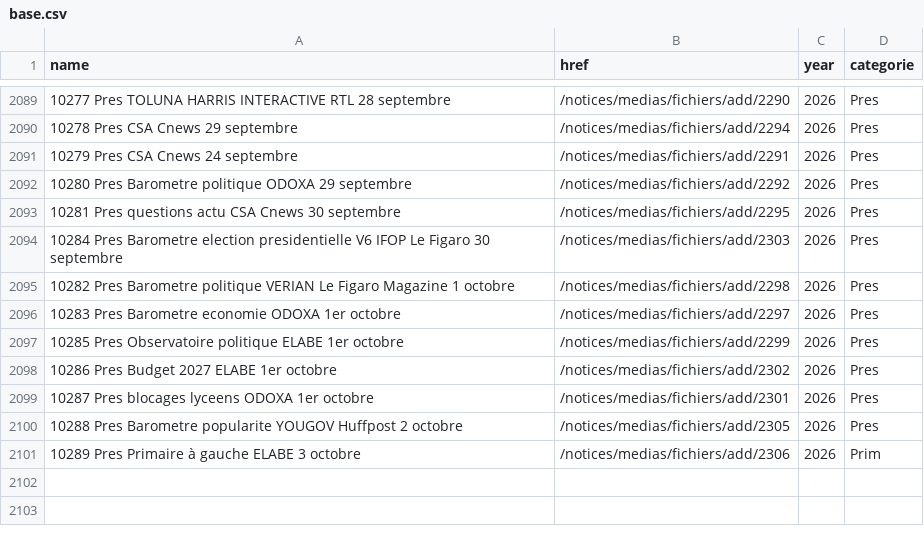
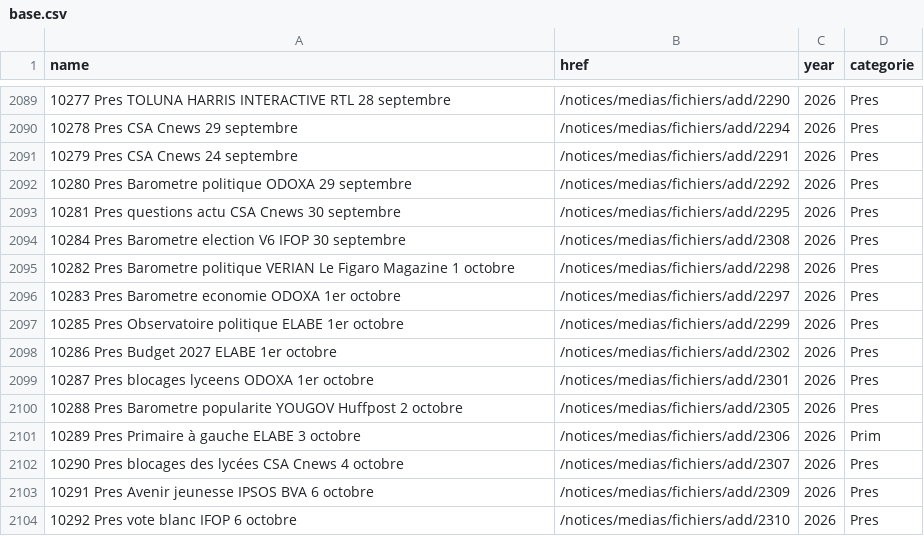
Before and after one commit to Ipuch/sondages-commission-index, a CSV file: base.csv, drawn as a sheet; only a part is shown, gaps mark what is left out.

```diff
--- a/base.csv
+++ b/base.csv
@@ -2093,3 +2093,3 @@ name,href,year,categorie
 10281 Pres questions actu CSA Cnews 30 septembre,/notices/medias/fichiers/add/2295,2026,Pres
-10284 Pres Barometre election presidentielle V6 IFOP Le Figaro 30 septembre,/notices/medias/fichiers/add/2303,2026,Pres
+10284 Pres Barometre election V6 IFOP 30 septembre,/notices/medias/fichiers/add/2308,2026,Pres
 10282 Pres Barometre politique VERIAN  Le Figaro Magazine 1 octobre,/notices/medias/fichiers/add/2298,2026,Pres
@@ -2101 +2101,4 @@ name,href,year,categorie
 10289 Pres Primaire à gauche ELABE 3 octobre,/notices/medias/fichiers/add/2306,2026,Prim
+10290 Pres blocages des lycées CSA Cnews 4 octobre,/notices/medias/fichiers/add/2307,2026,Pres
+10291 Pres Avenir jeunesse IPSOS BVA 6 octobre,/notices/medias/fichiers/add/2309,2026,Pres
+10292 Pres vote blanc IFOP 6 octobre,/notices/medias/fichiers/add/2310,2026,Pres
```
Also changed, not shown: files.csv, notices_catalog.csv, 8 other files.
